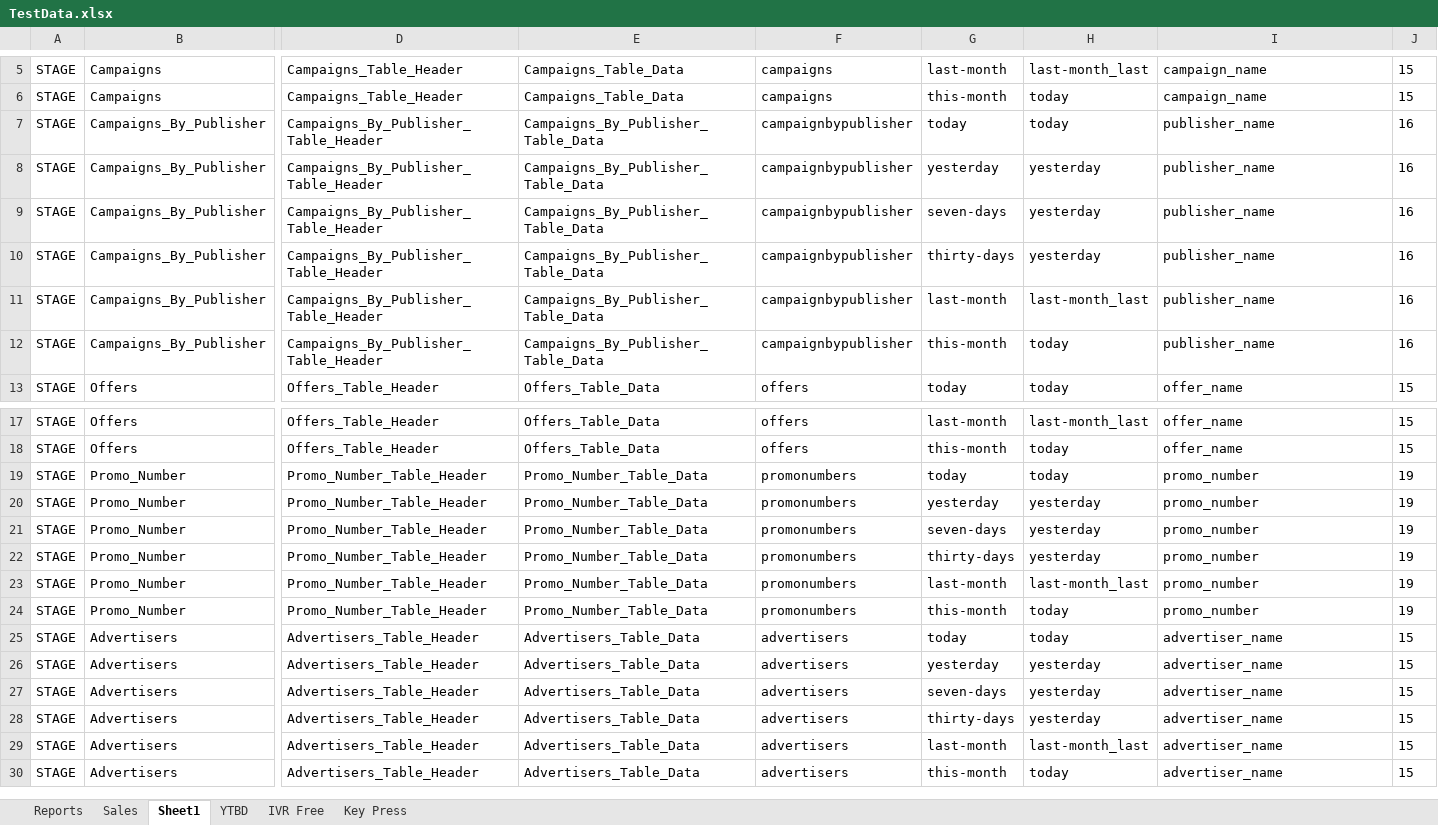
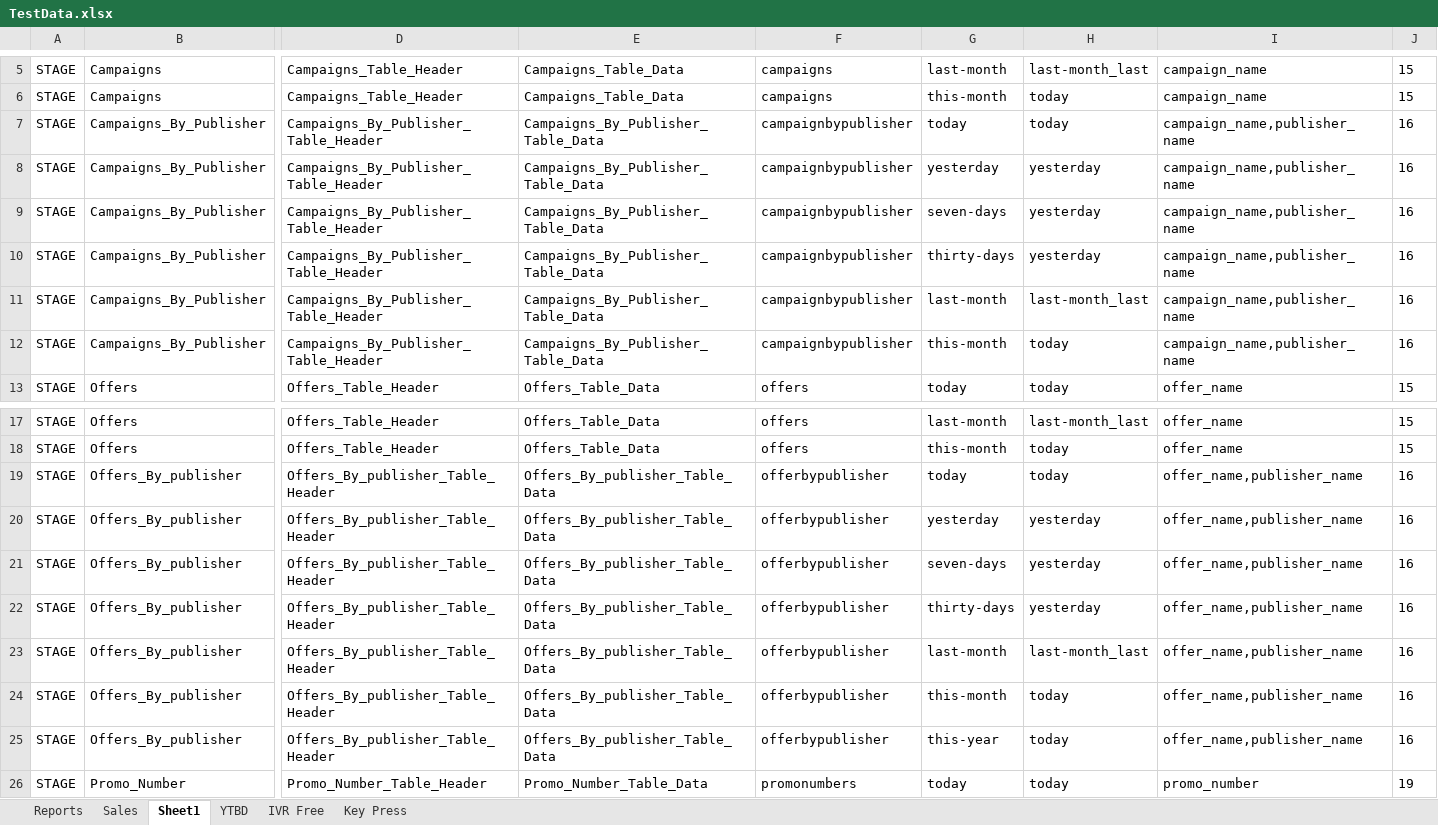
Before and after one commit to Jadhav1988/Automation, an Excel workbook: CallX/inputs/TestData.xlsx, sheet Sheet1, drawn as a sheet; only a part is shown, gaps mark what is left out; the shorter side is filled out with more unchanged rows; values as stored, in another font and other column widths than the file's, no borders; rows hold the shown columns only; the diff names each change by its address in the sheet, - before the commit and + after, or states it on an @@ line.

```diff
--- a/CallX/inputs/TestData.xlsx (sheet Sheet1)
+++ b/CallX/inputs/TestData.xlsx (sheet Sheet1)
-I7:I12: publisher_name
+I7:I12: campaign_name,publisher_name
+row 19: STAGE | Offers_By_publisher | Offers_By_publisher_Table_Header | Offers_By_publisher_Table_Data | offerbypublisher | today | today | offer_name,publisher_name | 16
+row 20: STAGE | Offers_By_publisher | Offers_By_publisher_Table_Header | Offers_By_publisher_Table_Data | offerbypublisher | yesterday | yesterday | offer_name,publisher_name | 16
+row 21: STAGE | Offers_By_publisher | Offers_By_publisher_Table_Header | Offers_By_publisher_Table_Data | offerbypublisher | seven-days | yesterday | offer_name,publisher_name | 16
+row 22: STAGE | Offers_By_publisher | Offers_By_publisher_Table_Header | Offers_By_publisher_Table_Data | offerbypublisher | thirty-days | yesterday | offer_name,publisher_name | 16
+row 23: STAGE | Offers_By_publisher | Offers_By_publisher_Table_Header | Offers_By_publisher_Table_Data | offerbypublisher | last-month | last-month_last | offer_name,publisher_name | 16
+row 24: STAGE | Offers_By_publisher | Offers_By_publisher_Table_Header | Offers_By_publisher_Table_Data | offerbypublisher | this-month | today | offer_name,publisher_name | 16
+row 25: STAGE | Offers_By_publisher | Offers_By_publisher_Table_Header | Offers_By_publisher_Table_Data | offerbypublisher | this-year | today | offer_name,publisher_name | 16
```
Also changed, not shown: sheet YTBD, sheet Reports, 7 other files.
